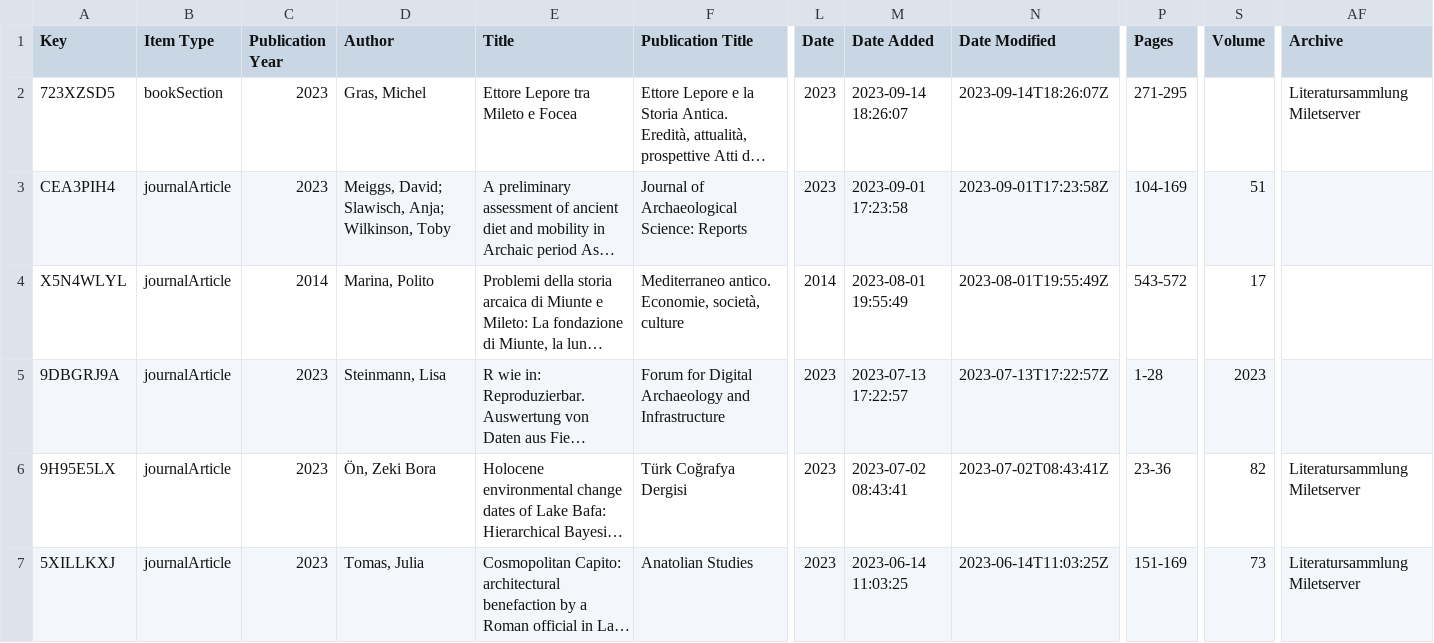
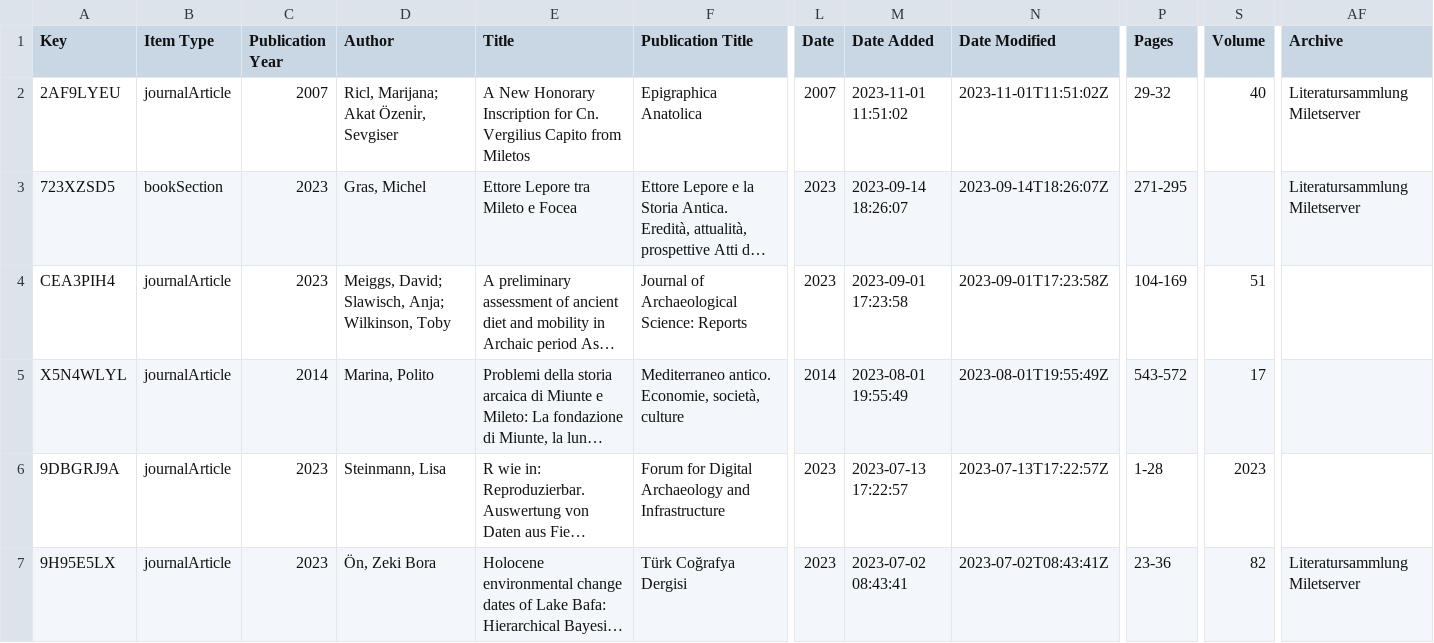
Before and after one commit to Miletus-Excavation/Miletus_Bibliography, a CSV file: data/Milet_Bibliography_CSV.csv, drawn as a sheet; only a part is shown, gaps mark what is left out; the shorter side is filled out with more unchanged rows; long unchanged cells end in …; rows hold the shown columns only; the diff names each change by its address in the sheet, - before the commit and + after, or states it on an @@ line.

```diff
--- a/data/Milet_Bibliography_CSV.csv
+++ b/data/Milet_Bibliography_CSV.csv
+row 2: 2AF9LYEU | journalArticle | 2007 | Ricl, Marijana; Akat Özeni̇r, Sevgiser | A New Honorary Inscription for Cn. Vergilius Capito from Miletos | Epigraphica Anatolica | 2007 | 2023-11-01 11:51:02 | 2023-11-01T11:51:02Z | 29-32 | 40 | Literatursammlung Miletserver
```
Also changed, not shown: 10 other files.
